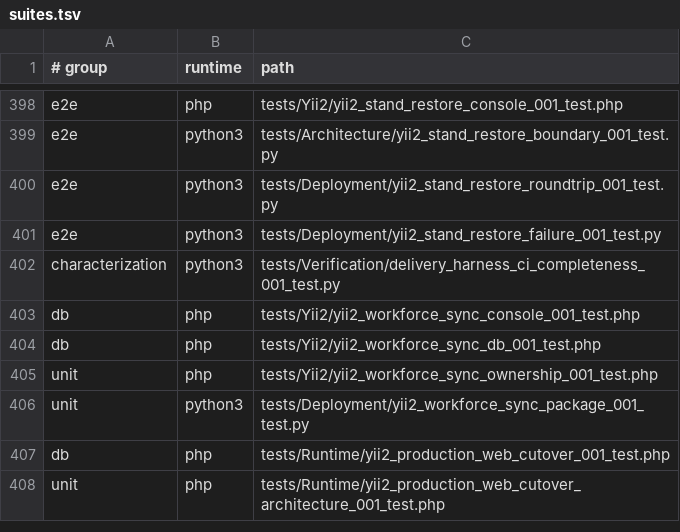
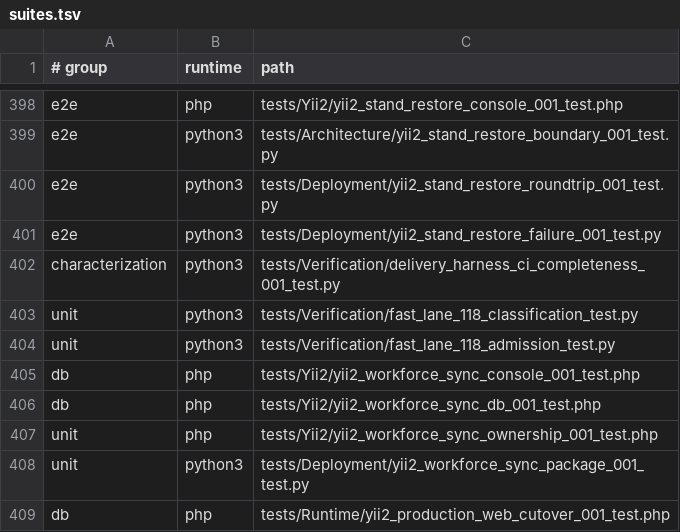
Before and after one commit to Antropophag/fmonitor-2, a TSV file: tools/verification/suites.tsv, drawn as a sheet; only a part is shown, gaps mark what is left out; the shorter side is filled out with more unchanged rows.

Commit message:
Add risk-based FAST verification lane v1

```diff
--- a/tools/verification/suites.tsv
+++ b/tools/verification/suites.tsv
@@ -402,2 +402,4 @@ e2e	python3	tests/Deployment/yii2_stand_restore_failure_001_test.py
 characterization	python3	tests/Verification/delivery_harness_ci_completeness_001_test.py
+unit	python3	tests/Verification/fast_lane_118_classification_test.py
+unit	python3	tests/Verification/fast_lane_118_admission_test.py
 db	php	tests/Yii2/yii2_workforce_sync_console_001_test.php
```
Also changed, not shown: 20 other files.
